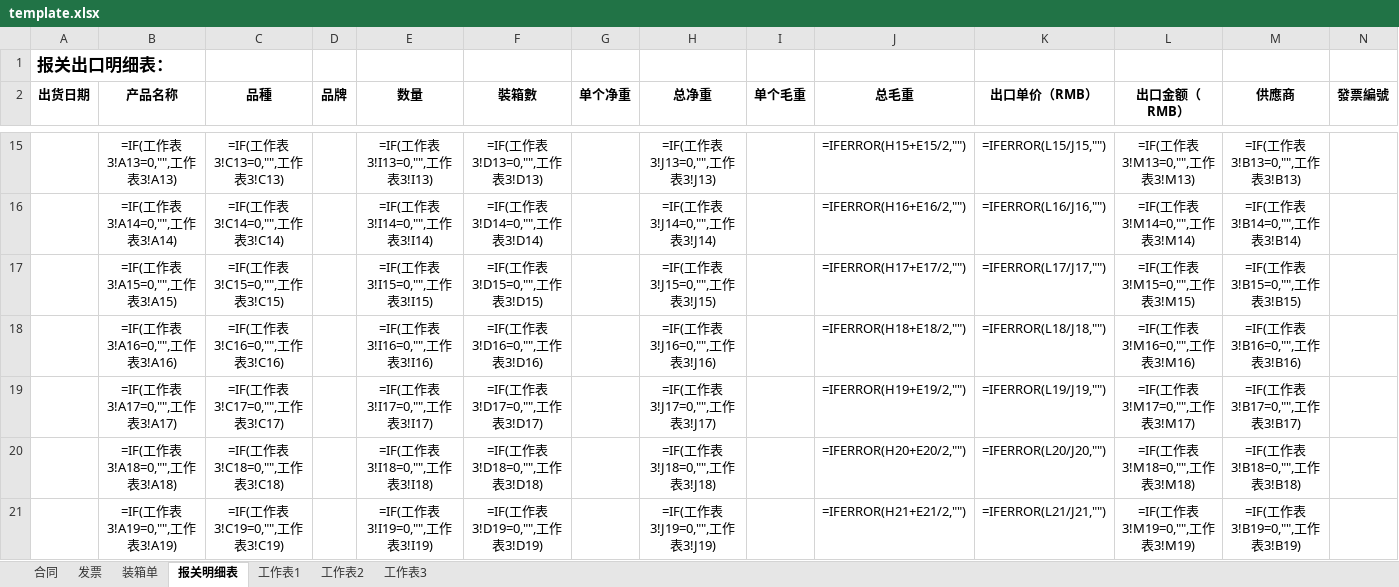
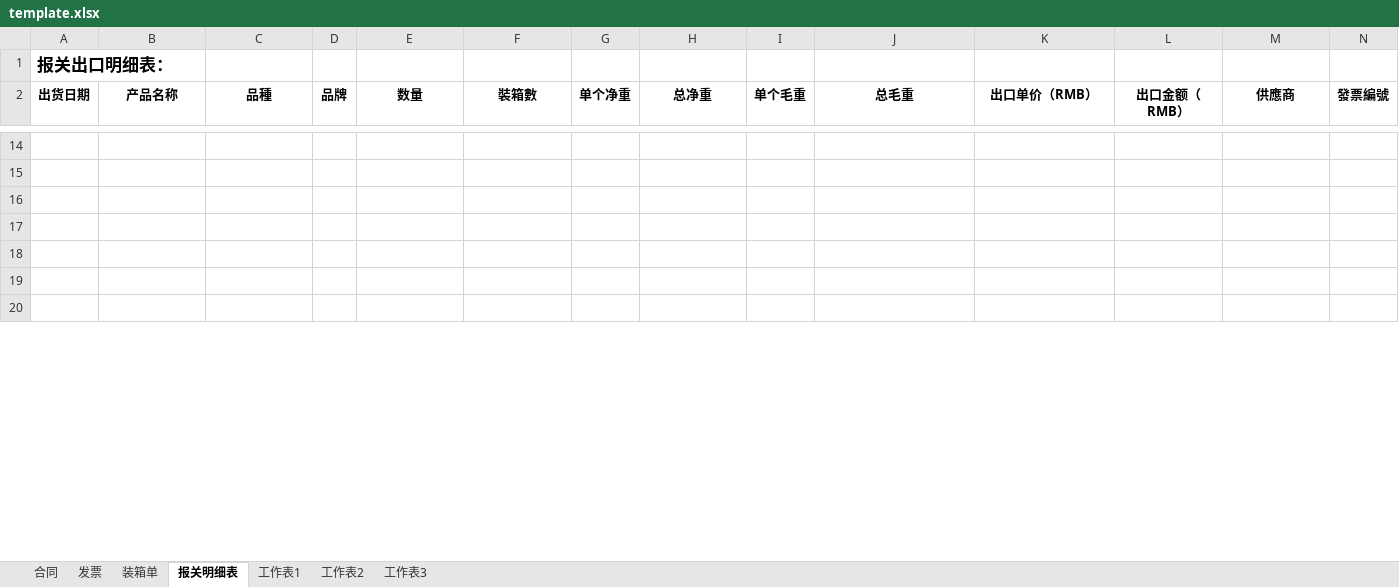
Before and after one commit to yypstyle/yypstylettdoo, an Excel workbook: template.xlsx, sheet 报关明细表, drawn as a sheet; only a part is shown, gaps mark what is left out; values as stored, in another font and other column widths than the file's, no borders; formulas without a stored value are shown as written; addresses are those after the commit; rows hold the shown columns only; the diff covers the shown part only; the diff names each change by its address in the sheet, - before the commit and + after, or states it on an @@ line.

```diff
--- a/template.xlsx (sheet 报关明细表)
+++ b/template.xlsx (sheet 报关明细表)
-row 14:  | =IF(工作表3!A13=0,"",工作表3!A13) | =IF(工作表3!C13=0,"",工作表3!C13) |  | =IF(工作表3!I13=0,"",工作表3!I13) | =IF(工作表3!D13=0,"",工作表3!D13) |  | =IF(工作表3!J13=0,"",工作表3!J13) |  | =IFERROR(H15+E15/2,"") | =IFERROR(L15/J15,"") | =IF(工作表3!M13=0,"",工作表3!M13) | =IF(工作表3!B13=0,"",工作表3!B13)
+row 14: (empty)
-row 15:  | =IF(工作表3!A14=0,"",工作表3!A14) | =IF(工作表3!C14=0,"",工作表3!C14) |  | =IF(工作表3!I14=0,"",工作表3!I14) | =IF(工作表3!D14=0,"",工作表3!D14) |  | =IF(工作表3!J14=0,"",工作表3!J14) |  | =IFERROR(H16+E16/2,"") | =IFERROR(L16/J16,"") | =IF(工作表3!M14=0,"",工作表3!M14) | =IF(工作表3!B14=0,"",工作表3!B14)
+row 15: (empty)
-row 16:  | =IF(工作表3!A15=0,"",工作表3!A15) | =IF(工作表3!C15=0,"",工作表3!C15) |  | =IF(工作表3!I15=0,"",工作表3!I15) | =IF(工作表3!D15=0,"",工作表3!D15) |  | =IF(工作表3!J15=0,"",工作表3!J15) |  | =IFERROR(H17+E17/2,"") | =IFERROR(L17/J17,"") | =IF(工作表3!M15=0,"",工作表3!M15) | =IF(工作表3!B15=0,"",工作表3!B15)
+row 16: (empty)
-row 17:  | =IF(工作表3!A16=0,"",工作表3!A16) | =IF(工作表3!C16=0,"",工作表3!C16) |  | =IF(工作表3!I16=0,"",工作表3!I16) | =IF(工作表3!D16=0,"",工作表3!D16) |  | =IF(工作表3!J16=0,"",工作表3!J16) |  | =IFERROR(H18+E18/2,"") | =IFERROR(L18/J18,"") | =IF(工作表3!M16=0,"",工作表3!M16) | =IF(工作表3!B16=0,"",工作表3!B16)
+row 17: (empty)
-row 18:  | =IF(工作表3!A17=0,"",工作表3!A17) | =IF(工作表3!C17=0,"",工作表3!C17) |  | =IF(工作表3!I17=0,"",工作表3!I17) | =IF(工作表3!D17=0,"",工作表3!D17) |  | =IF(工作表3!J17=0,"",工作表3!J17) |  | =IFERROR(H19+E19/2,"") | =IFERROR(L19/J19,"") | =IF(工作表3!M17=0,"",工作表3!M17) | =IF(工作表3!B17=0,"",工作表3!B17)
+row 18: (empty)
-row 19:  | =IF(工作表3!A18=0,"",工作表3!A18) | =IF(工作表3!C18=0,"",工作表3!C18) |  | =IF(工作表3!I18=0,"",工作表3!I18) | =IF(工作表3!D18=0,"",工作表3!D18) |  | =IF(工作表3!J18=0,"",工作表3!J18) |  | =IFERROR(H20+E20/2,"") | =IFERROR(L20/J20,"") | =IF(工作表3!M18=0,"",工作表3!M18) | =IF(工作表3!B18=0,"",工作表3!B18)
+row 19: (empty)
-row 20:  | =IF(工作表3!A19=0,"",工作表3!A19) | =IF(工作表3!C19=0,"",工作表3!C19) |  | =IF(工作表3!I19=0,"",工作表3!I19) | =IF(工作表3!D19=0,"",工作表3!D19) |  | =IF(工作表3!J19=0,"",工作表3!J19) |  | =IFERROR(H21+E21/2,"") | =IFERROR(L21/J21,"") | =IF(工作表3!M19=0,"",工作表3!M19) | =IF(工作表3!B19=0,"",工作表3!B19)
+row 20: (empty)
```
Also changed, not shown: 2 added rows, 2 removed rows, 230 edited cells and cell formats elsewhere in this sheet, sheet 装箱单, sheet 合同, sheet 工作表2, sheet 发票, sheet 工作表3, formulas that keep their value, hidden cells, 3 other files.
